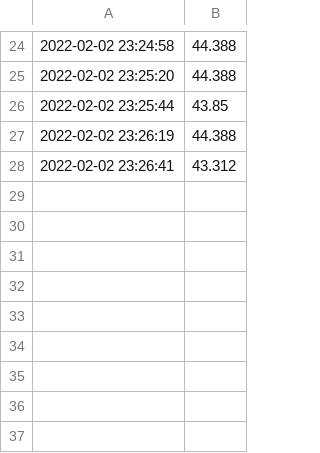
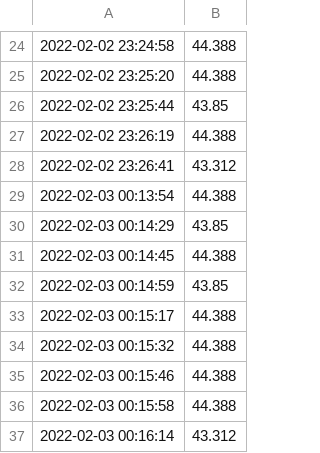
Before and after one commit to ejfisc/Raspberry-Pi-CPU-Temp-Log, a CSV file: cpu_temp_log.csv, drawn as a sheet; only a part is shown, gaps mark what is left out.

Commit message:
v0.4 refactored code and defined writeTemp and graph functions

```diff
--- a/cpu_temp_log.csv
+++ b/cpu_temp_log.csv
@@ -28 +28,10 @@
 2022-02-02 23:26:41,43.312
+2022-02-03 00:13:54,44.388
+2022-02-03 00:14:29,43.85
+2022-02-03 00:14:45,44.388
+2022-02-03 00:14:59,43.85
+2022-02-03 00:15:17,44.388
+2022-02-03 00:15:32,44.388
+2022-02-03 00:15:46,44.388
+2022-02-03 00:15:58,44.388
+2022-02-03 00:16:14,43.312
```
Also changed, not shown: 1 other file.
